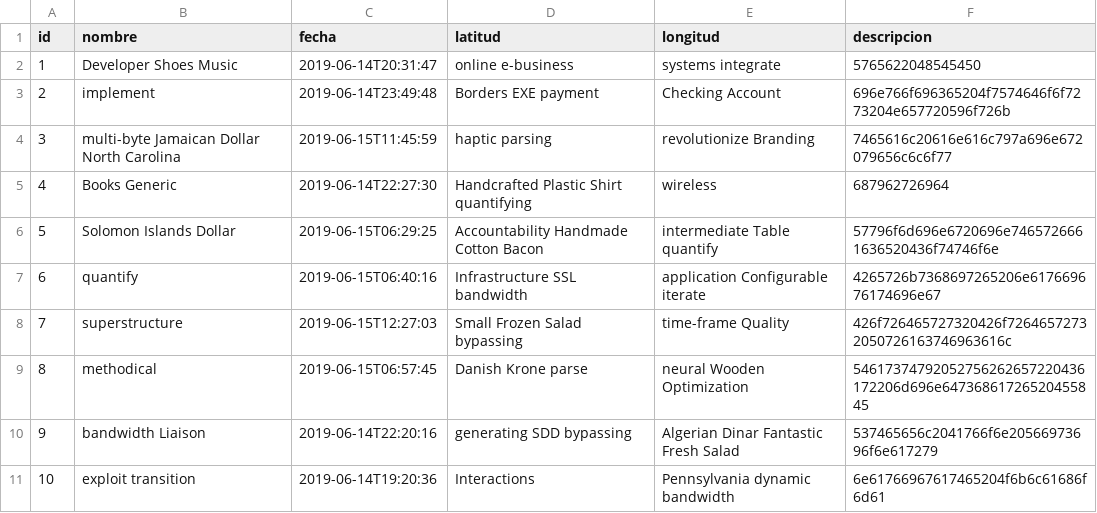
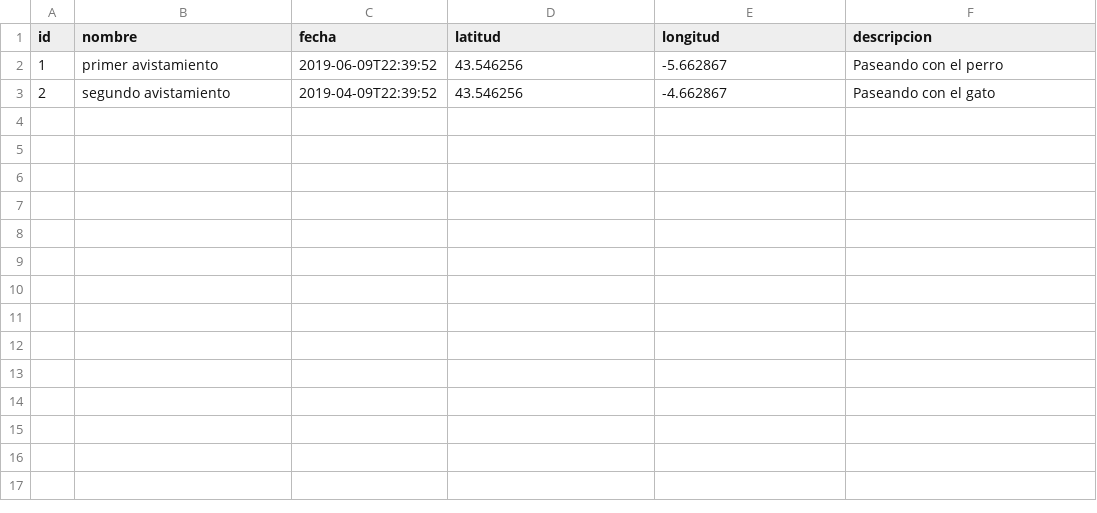
Before and after one commit to juanmgar/pillalas, a CSV file: src/main/resources/config/liquibase/data/avistamiento.csv, drawn as a sheet.

```diff
--- a/src/main/resources/config/liquibase/data/avistamiento.csv
+++ b/src/main/resources/config/liquibase/data/avistamiento.csv
@@ -1,11 +1,3 @@
 id;nombre;fecha;latitud;longitud;descripcion
-1;Developer Shoes Music;2019-06-14T20:31:47;online e-business;systems integrate;5765622048545450
-2;implement;2019-06-14T23:49:48;Borders EXE payment;Checking Account;696e766f696365204f7574646f6f7273204e657720596f726b
-3;multi-byte Jamaican Dollar North Carolina;2019-06-15T11:45:59;haptic parsing;revolutionize Branding;7465616c20616e616c797a696e672079656c6c6f77
-4;Books Generic;2019-06-14T22:27:30;Handcrafted Plastic Shirt quantifying;wireless;687962726964
-5;Solomon Islands Dollar;2019-06-15T06:29:25;Accountability Handmade Cotton Bacon;intermediate Table quantify;57796f6d696e6720696e7465726661636520436f74746f6e
-6;quantify;2019-06-15T06:40:16;Infrastructure SSL bandwidth;application Configurable iterate;4265726b7368697265206e617669676174696e67
-7;superstructure;2019-06-15T12:27:03;Small Frozen Salad bypassing;time-frame Quality;426f726465727320426f72646572732050726163746963616c
-8;methodical;2019-06-15T06:57:45;Danish Krone parse;neural Wooden Optimization;54617374792052756262657220436172206d696e64736861726520455845
-9;bandwidth Liaison;2019-06-14T22:20:16;generating SDD bypassing;Algerian Dinar Fantastic Fresh Salad;537465656c2041766f6e20566973696f6e617279
-10;exploit transition;2019-06-14T19:20:36;Interactions;Pennsylvania dynamic bandwidth;6e61766967617465204f6b6c61686f6d61
+1;primer avistamiento;2019-06-09T22:39:52;43.546256;-5.662867;Paseando con el perro
+2;segundo avistamiento;2019-04-09T22:39:52;43.546256;-4.662867;Paseando con el gato
```
Also changed, not shown: src/main/resources/config/liquibase/data/ave.csv, src/main/resources/config/liquibase/data/observatorio.csv, 1 other file.
